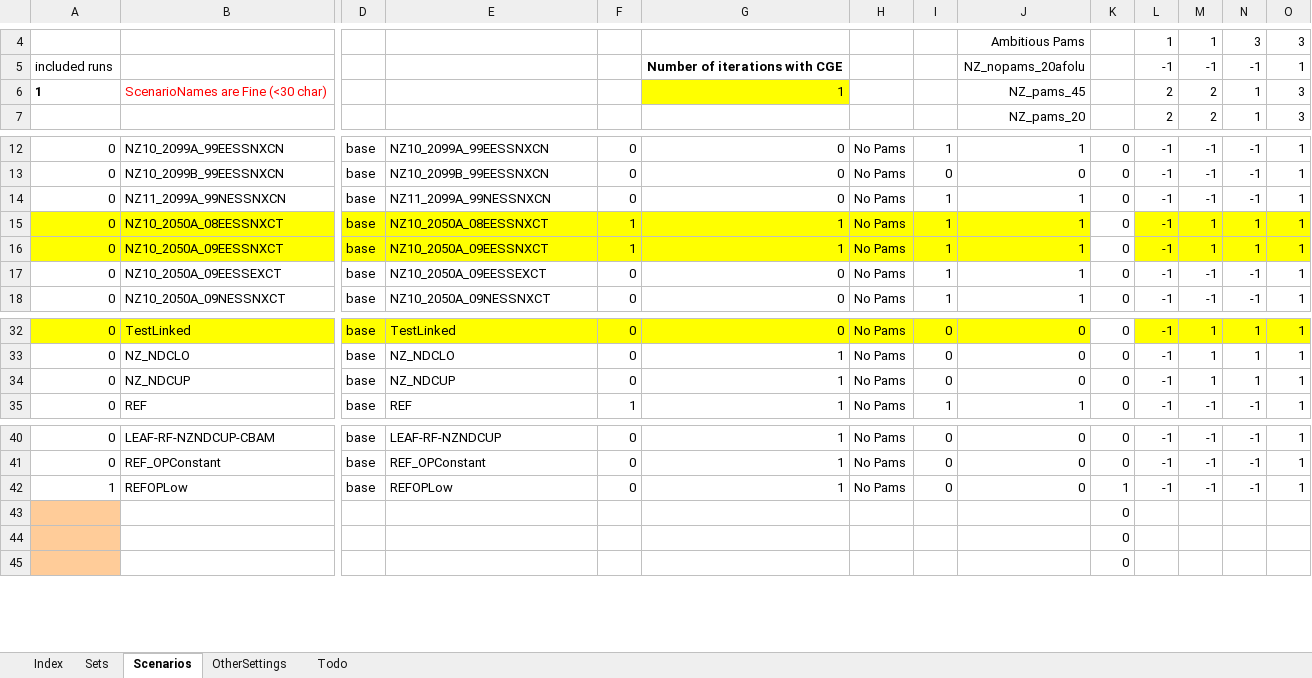
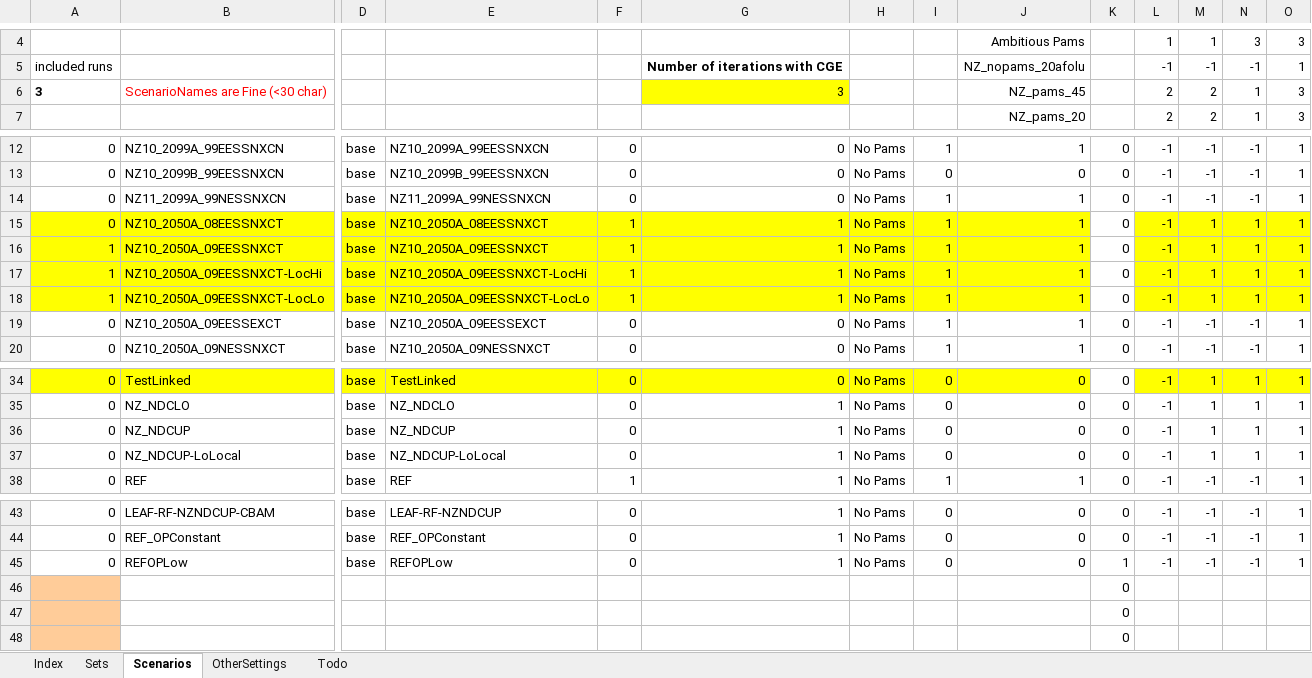
Before and after one commit to brunomerven/SATIMGE_Veda, an Excel workbook: SATIMGE.xlsm, sheet Scenarios, drawn as a sheet; only a part is shown, gaps mark what is left out; values as stored, in another font and other column widths than the file's, no borders; charts and pictures and conditional formats not drawn; addresses are those after the commit; rows hold the shown columns only; the diff names each change by its address in the sheet, - before the commit and + after, or states it on an @@ line.

Commit message:
Localization runs

```diff
--- a/SATIMGE.xlsm (sheet Scenarios)
+++ b/SATIMGE.xlsm (sheet Scenarios)
-A6: 1
+A6: 3
-G6: 1
+G6: 3
-A16: 0
+A16: 1
+row 17: 1 | NZ10_2050A_09EESSNXCT-LocHi | base | NZ10_2050A_09EESSNXCT-LocHi | 1 | 1 | No Pams | 1 | 1 | 0 | -1 | 1 | 1 | 1
+row 18: 1 | NZ10_2050A_09EESSNXCT-LocLo | base | NZ10_2050A_09EESSNXCT-LocLo | 1 | 1 | No Pams | 1 | 1 | 0 | -1 | 1 | 1 | 1
+row 37: 0 | NZ_NDCUP-LoLocal | base | NZ_NDCUP-LoLocal | 0 | 1 | No Pams | 0 | 0 | 0 | -1 | 1 | 1 | 1
-A45: 1
+A45: 0
```
Also changed, not shown: sheet Sets, formulas that keep their value, 5 other files.
